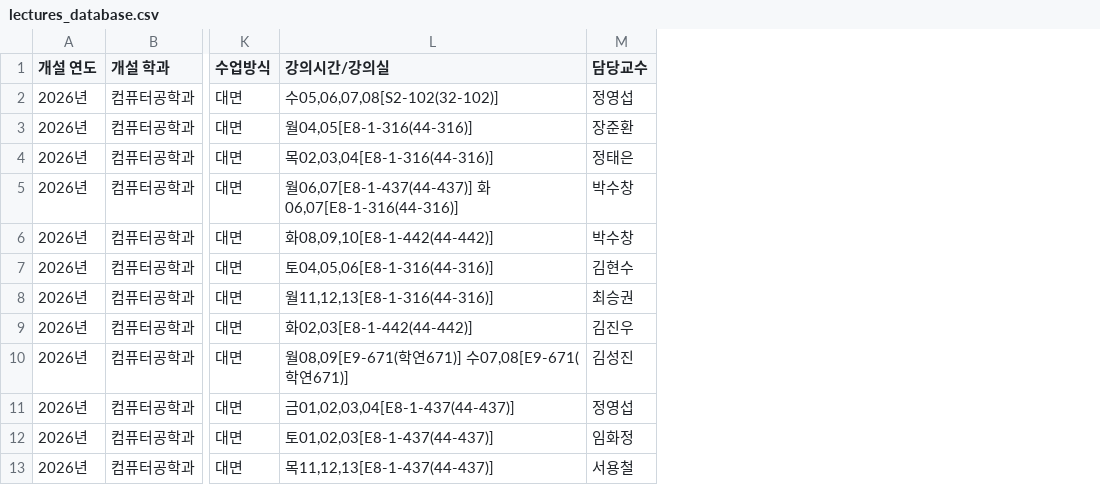
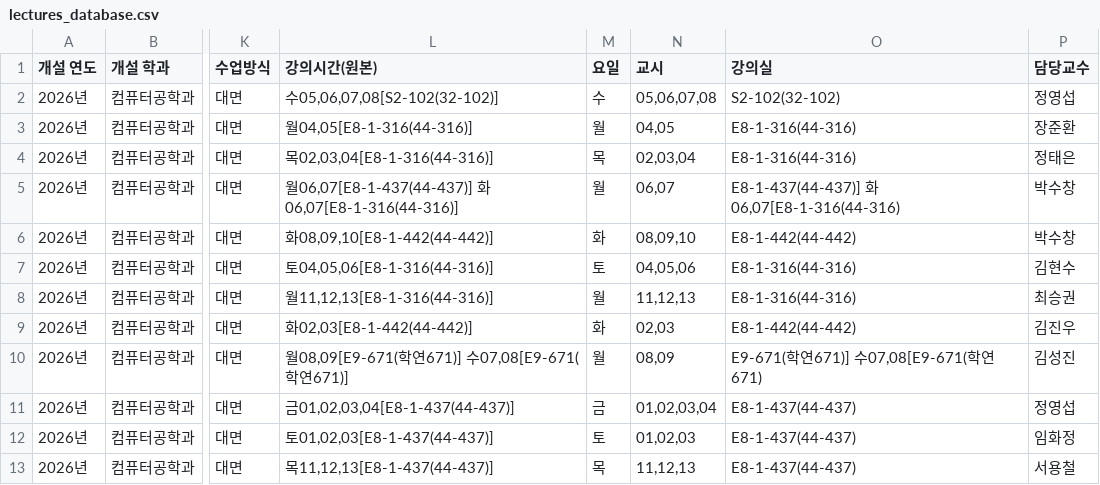
Before and after one commit to leeyunji80/OSS_Timetable-Chatbot, a CSV file: data_processor/lectures_database.csv, drawn as a sheet; only a part is shown, gaps mark what is left out; the diff names each change by its address in the sheet, - before the commit and + after, or states it on an @@ line.

```diff
--- a/data_processor/lectures_database.csv
+++ b/data_processor/lectures_database.csv
+column M (요일), rows 2-13: 수 | 월 | 목 | 월 | 화 | 토 | 월 | 화 | 월 | 금 | 토 | 목
+column N (교시), rows 2-13: 05,06,07,08 | 04,05 | 02,03,04 | 06,07 | 08,09,10 | 04,05,06 | 11,12,13 | 02,03 | 08,09 | 01,02,03,04 | 01,02,03 | 11,12,13
+column O (강의실), rows 2-13: S2-102(32-102) | E8-1-316(44-316) | E8-1-316(44-316) | E8-1-437(44-437)] 화06,07[E8-1-316(44-316) | E8-1-442(44-442) | E8-1-316(44-316) | E8-1-316(44-316) | E8-1-442(44-442) | E9-671(학연671)] 수07,08[E9-671(학연671) | E8-1-437(44-437) | E8-1-437(44-437) | E8-1-437(44-437)
-L1: 강의시간/강의실
+L1: 강의시간(원본)
```
